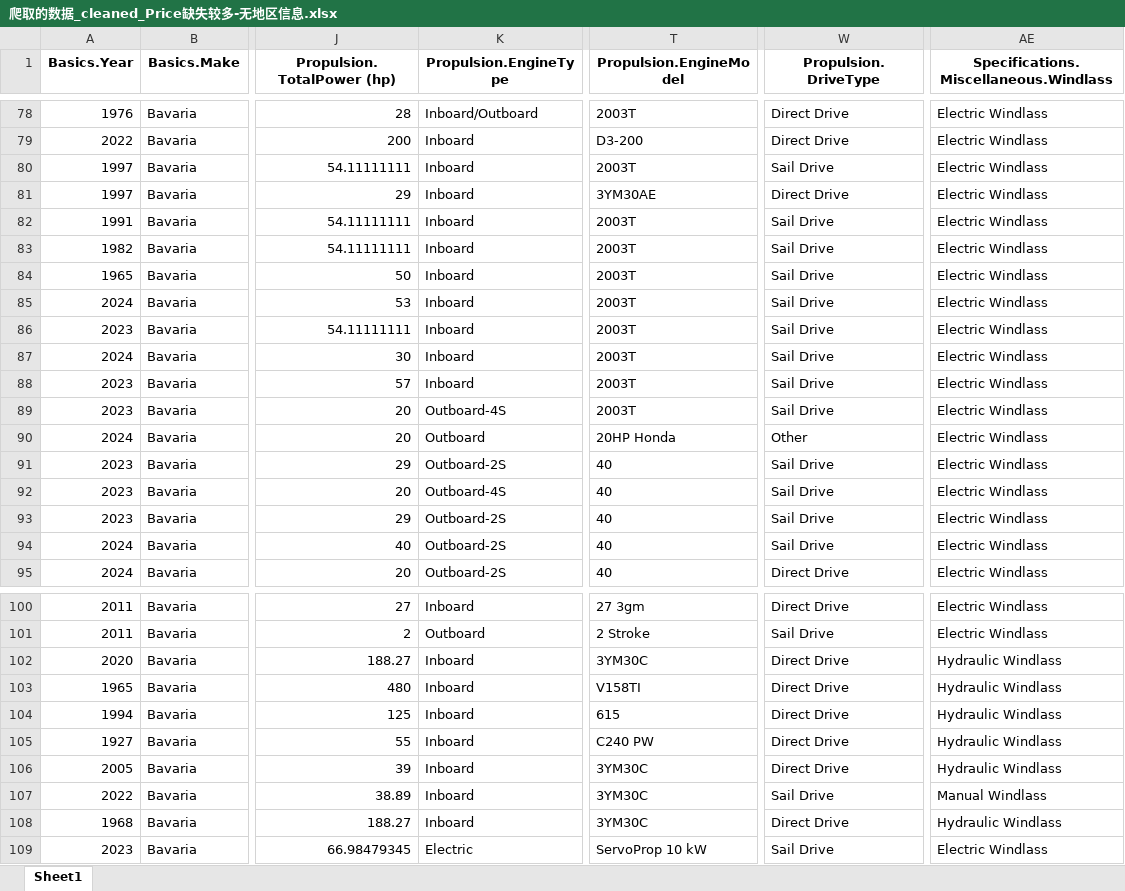
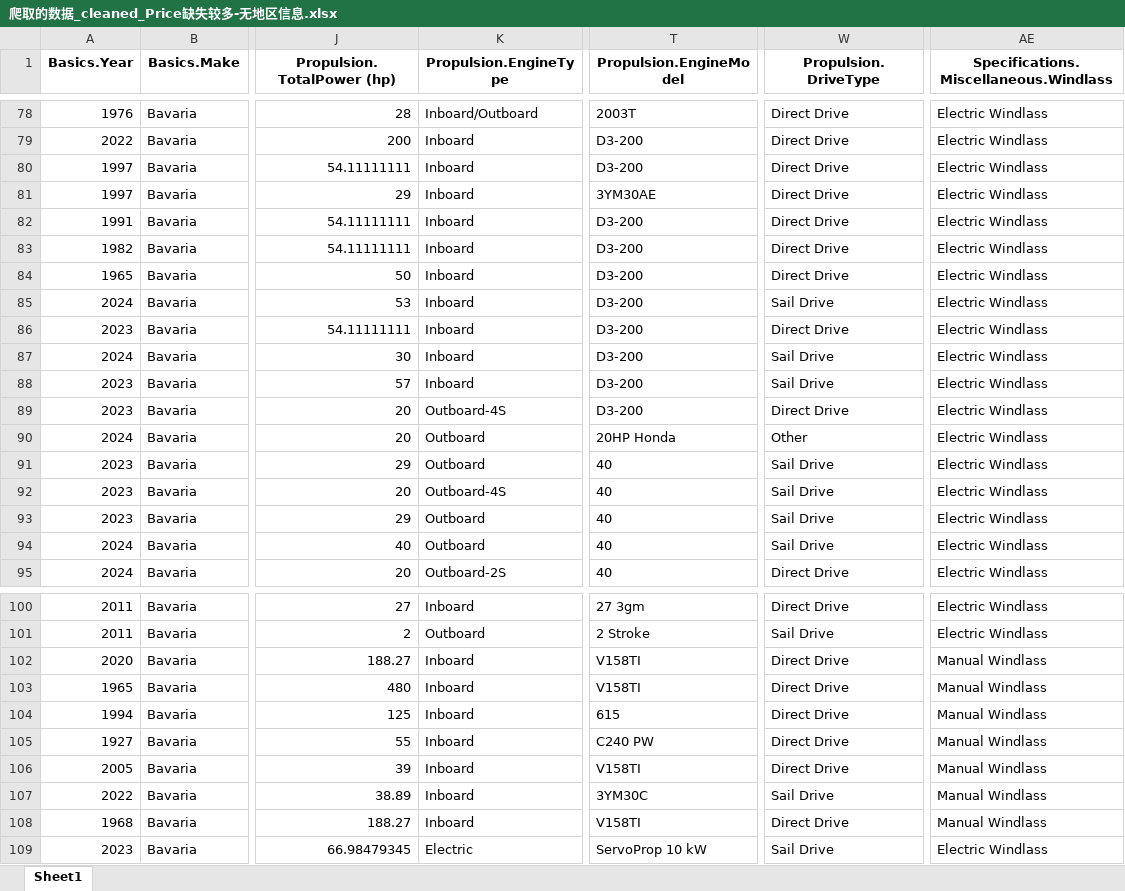
Before and after one commit to Mathematical-Jedi/2023-International-Mathematical-Model, an Excel workbook: data/爬取的数据_cleaned_Price缺失较多-无地区信息.xlsx, sheet Sheet1, drawn as a sheet; only a part is shown, gaps mark what is left out; values as stored, in another font and other column widths than the file's, no borders; the diff covers the shown part only; the diff names each change by its address in the sheet, - before the commit and + after, or states it on an @@ line.

```diff
--- a/data/爬取的数据_cleaned_Price缺失较多-无地区信息.xlsx (sheet Sheet1)
+++ b/data/爬取的数据_cleaned_Price缺失较多-无地区信息.xlsx (sheet Sheet1)
-T80 (Propulsion.EngineModel): 2003T
+T80 (Propulsion.EngineModel): D3-200
-W80 (Propulsion.DriveType): Sail Drive
+W80 (Propulsion.DriveType): Direct Drive
-T82:T89 (Propulsion.EngineModel): 2003T
+T82:T89 (Propulsion.EngineModel): D3-200
-W82:W84 (Propulsion.DriveType): Sail Drive
+W82:W84 (Propulsion.DriveType): Direct Drive
-W86 (Propulsion.DriveType): Sail Drive
+W86 (Propulsion.DriveType): Direct Drive
-W89 (Propulsion.DriveType): Sail Drive
+W89 (Propulsion.DriveType): Direct Drive
-K91 (Propulsion.EngineType): Outboard-2S
+K91 (Propulsion.EngineType): Outboard
-K93:K94 (Propulsion.EngineType): Outboard-2S
+K93:K94 (Propulsion.EngineType): Outboard
-T102 (Propulsion.EngineModel): 3YM30C
+T102 (Propulsion.EngineModel): V158TI
-AE102:AE106: Hydraulic Windlass
+AE102:AE106: Manual Windlass
-T106 (Propulsion.EngineModel): 3YM30C
+T106 (Propulsion.EngineModel): V158TI
-T108 (Propulsion.EngineModel): 3YM30C
+T108 (Propulsion.EngineModel): V158TI
-AE108: Hydraulic Windlass
+AE108: Manual Windlass
```
Also changed, not shown: 165 edited cells elsewhere in this sheet, yecanming/爬虫数据处理/price_temp.xlsx, 3 other files.
